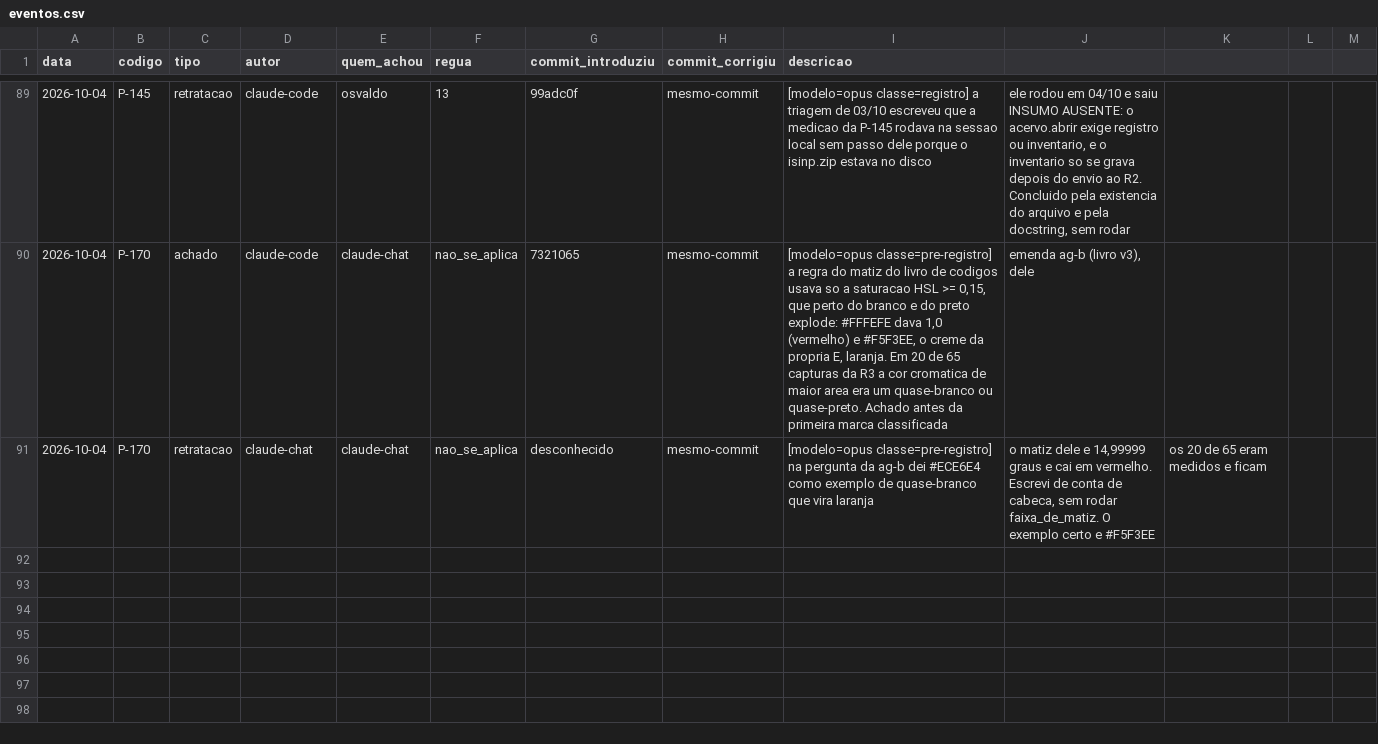
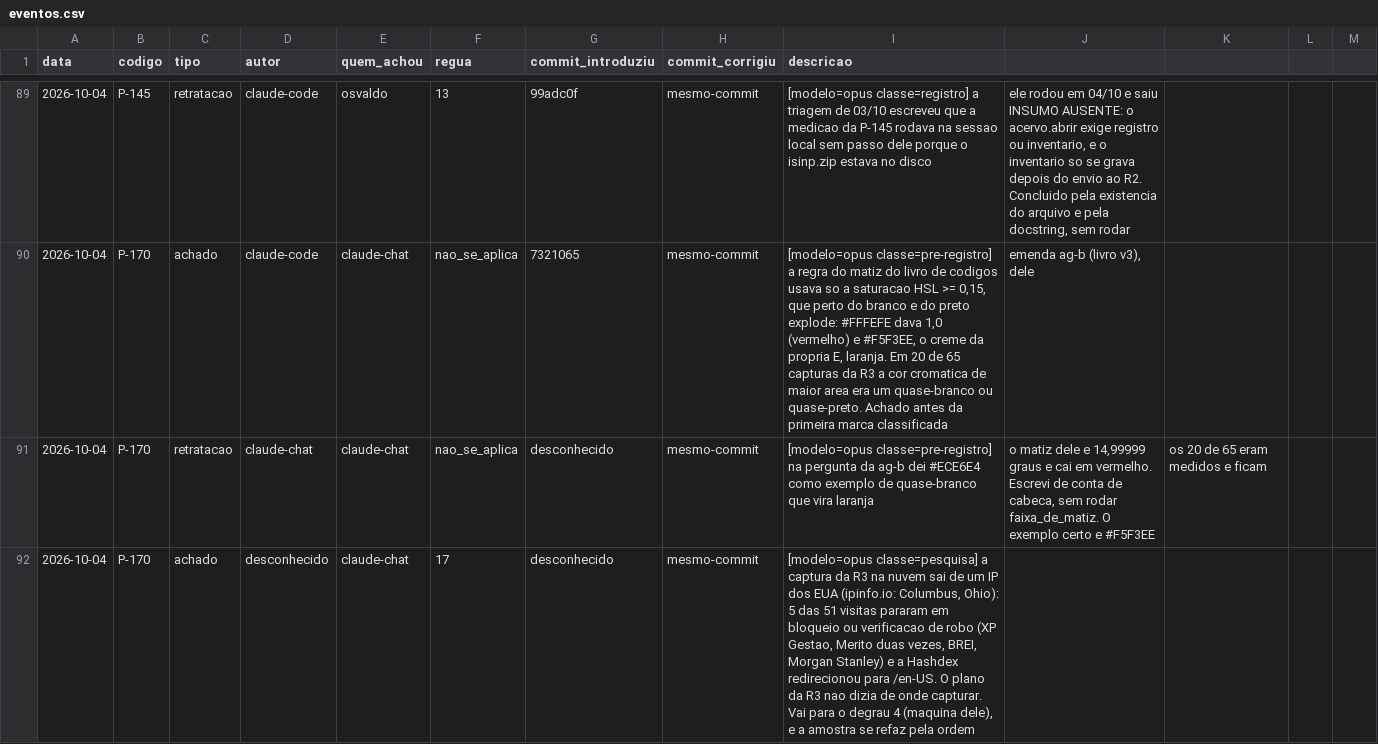
Before and after one commit to OsvaldoSantana/meol, a CSV file: docs/metricas/eventos.csv, drawn as a sheet; only a part is shown, gaps mark what is left out; the diff names each change by its address in the sheet, - before the commit and + after, or states it on an @@ line.

```diff
--- a/docs/metricas/eventos.csv
+++ b/docs/metricas/eventos.csv
+row 92: 2026-10-04 | P-170 | achado | desconhecido | claude-chat | 17 | desconhecido | mesmo-commit | [modelo=opus classe=pesquisa] a captura da R3 na nuvem sai de um IP dos EUA (ipinfo.io: Columbus, Ohio): 5 das 51 visitas pararam em bloqueio ou verificacao de robo (XP Gestao, Merito duas vezes, BREI, Morgan Stanley) e a Hashdex redirecionou para /en-US. O plano da R3 nao dizia de onde capturar. Vai para o degrau 4 (maquina dele), e a amostra se refaz pela ordem
```
Also changed, not shown: 10 other files.
